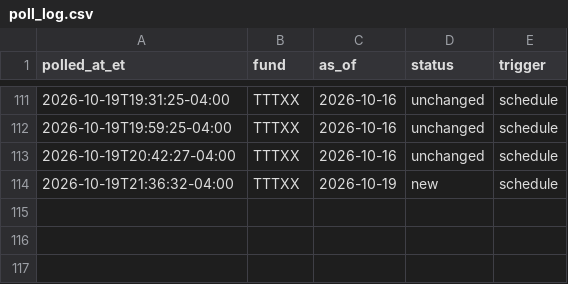
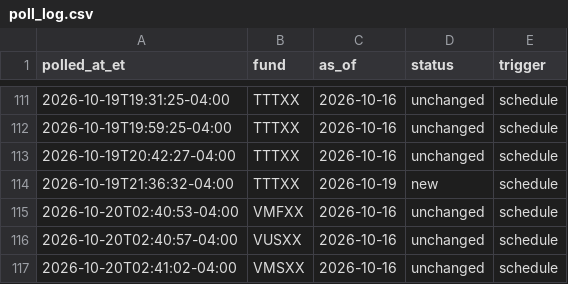
Before and after one commit to mmfyields/mmf-yields, a CSV file: logs/poll_log.csv, drawn as a sheet; only a part is shown, gaps mark what is left out; the diff names each change by its address in the sheet, - before the commit and + after, or states it on an @@ line.

Commit message:
Update yields 2026-10-20

```diff
--- a/logs/poll_log.csv
+++ b/logs/poll_log.csv
+row 115: 2026-10-20T02:40:53-04:00 | VMFXX | 2026-10-16 | unchanged | schedule
+row 116: 2026-10-20T02:40:57-04:00 | VUSXX | 2026-10-16 | unchanged | schedule
+row 117: 2026-10-20T02:41:02-04:00 | VMSXX | 2026-10-16 | unchanged | schedule
```
